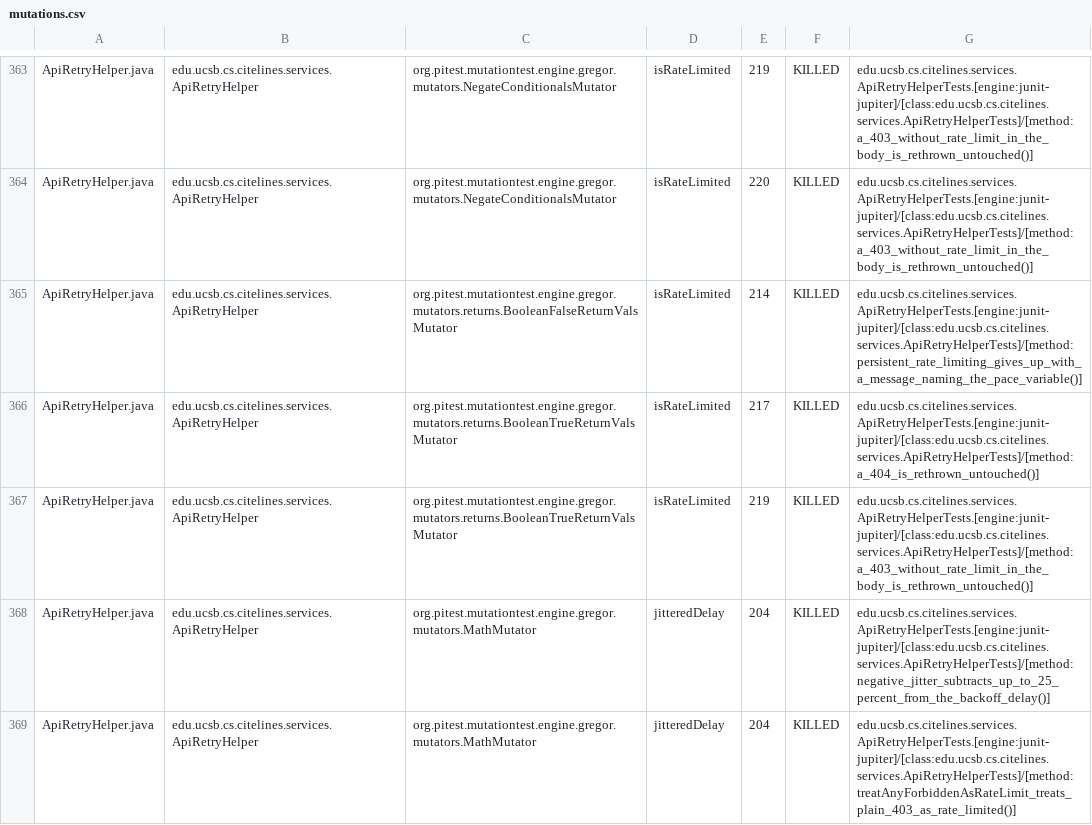
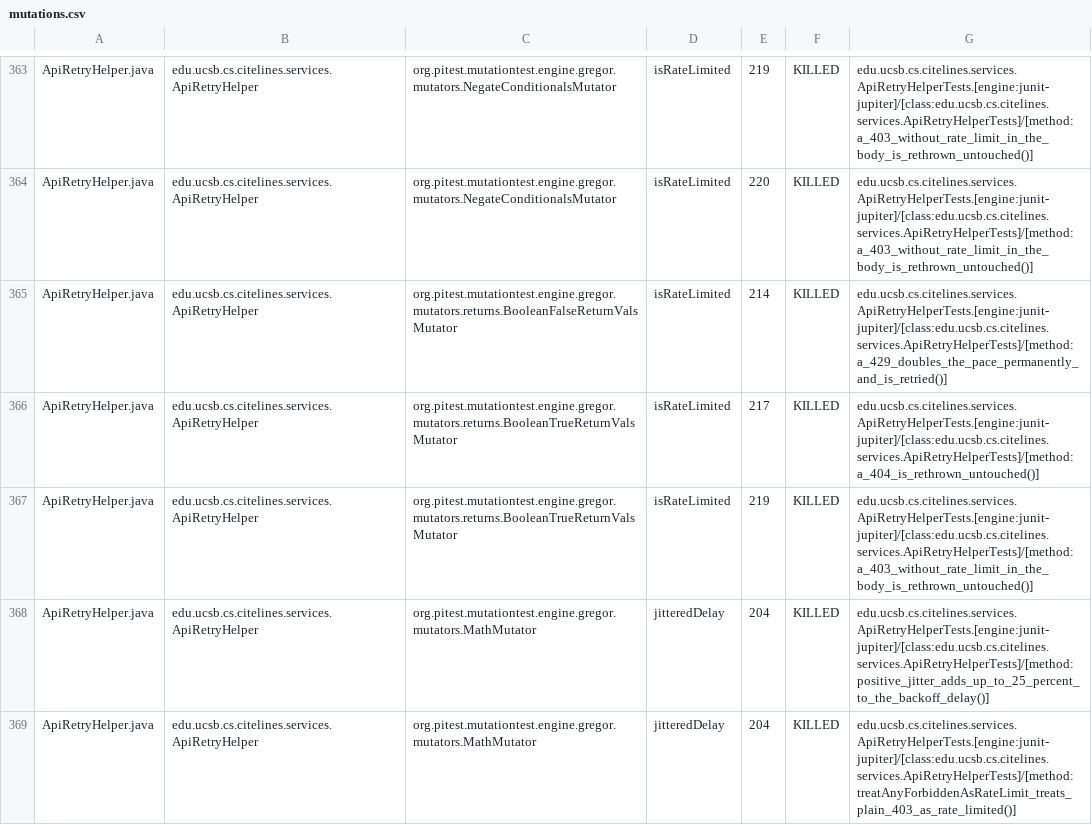
Before and after one commit to ucsb-cs156/proj-citelines, a CSV file: prs/73/pitest/mutations.csv, drawn as a sheet; only a part is shown, gaps mark what is left out; the diff covers the shown part only.

Commit message:
Deploying to gh-pages from @ ucsb-cs156/proj-citelines@72a401a63d782488da15435cb45bb589722c65c0 🚀

```diff
--- a/prs/73/pitest/mutations.csv
+++ b/prs/73/pitest/mutations.csv
@@ -364,6 +364,6 @@ ApiRetryHelper.java,edu.ucsb.cs.citelines.services.ApiRetryHelper,org.pitest.mut
 ApiRetryHelper.java,edu.ucsb.cs.citelines.services.ApiRetryHelper,org.pitest.mutationtest.engine.gregor.mutators.NegateConditionalsMutator,isRateLimited,220,KILLED,edu.ucsb.cs.citelines.services.ApiRetryHelperTests.[engine:junit-jupiter]/[class:edu.ucsb.cs.citelines.services.ApiRetryHelperTests]/[method:a_403_without_rate_limit_in_the_body_is_rethrown_untouched()]
-ApiRetryHelper.java,edu.ucsb.cs.citelines.services.ApiRetryHelper,org.pitest.mutationtest.engine.gregor.mutators.returns.BooleanFalseReturnValsMutator,isRateLimited,214,KILLED,edu.ucsb.cs.citelines.services.ApiRetryHelperTests.[engine:junit-jupiter]/[class:edu.ucsb.cs.citelines.services.ApiRetryHelperTests]/[method:persistent_rate_limiting_gives_up_with_a_message_naming_the_pace_variable()]
+ApiRetryHelper.java,edu.ucsb.cs.citelines.services.ApiRetryHelper,org.pitest.mutationtest.engine.gregor.mutators.returns.BooleanFalseReturnValsMutator,isRateLimited,214,KILLED,edu.ucsb.cs.citelines.services.ApiRetryHelperTests.[engine:junit-jupiter]/[class:edu.ucsb.cs.citelines.services.ApiRetryHelperTests]/[method:a_429_doubles_the_pace_permanently_and_is_retried()]
 ApiRetryHelper.java,edu.ucsb.cs.citelines.services.ApiRetryHelper,org.pitest.mutationtest.engine.gregor.mutators.returns.BooleanTrueReturnValsMutator,isRateLimited,217,KILLED,edu.ucsb.cs.citelines.services.ApiRetryHelperTests.[engine:junit-jupiter]/[class:edu.ucsb.cs.citelines.services.ApiRetryHelperTests]/[method:a_404_is_rethrown_untouched()]
 ApiRetryHelper.java,edu.ucsb.cs.citelines.services.ApiRetryHelper,org.pitest.mutationtest.engine.gregor.mutators.returns.BooleanTrueReturnValsMutator,isRateLimited,219,KILLED,edu.ucsb.cs.citelines.services.ApiRetryHelperTests.[engine:junit-jupiter]/[class:edu.ucsb.cs.citelines.services.ApiRetryHelperTests]/[method:a_403_without_rate_limit_in_the_body_is_rethrown_untouched()]
-ApiRetryHelper.java,edu.ucsb.cs.citelines.services.ApiRetryHelper,org.pitest.mutationtest.engine.gregor.mutators.MathMutator,jitteredDelay,204,KILLED,edu.ucsb.cs.citelines.services.ApiRetryHelperTests.[engine:junit-jupiter]/[class:edu.ucsb.cs.citelines.services.ApiRetryHelperTests]/[method:negative_jitter_subtracts_up_to_25_percent_from_the_backoff_delay()]
+ApiRetryHelper.java,edu.ucsb.cs.citelines.services.ApiRetryHelper,org.pitest.mutationtest.engine.gregor.mutators.MathMutator,jitteredDelay,204,KILLED,edu.ucsb.cs.citelines.services.ApiRetryHelperTests.[engine:junit-jupiter]/[class:edu.ucsb.cs.citelines.services.ApiRetryHelperTests]/[method:positive_jitter_adds_up_to_25_percent_to_the_backoff_delay()]
 ApiRetryHelper.java,edu.ucsb.cs.citelines.services.ApiRetryHelper,org.pitest.mutationtest.engine.gregor.mutators.MathMutator,jitteredDelay,204,KILLED,edu.ucsb.cs.citelines.services.ApiRetryHelperTests.[engine:junit-jupiter]/[class:edu.ucsb.cs.citelines.services.ApiRetryHelperTests]/[method:treatAnyForbiddenAsRateLimit_treats_plain_403_as_rate_limited()]
```
Also changed, not shown: 73 edited cells elsewhere in this file, 46 other files.
